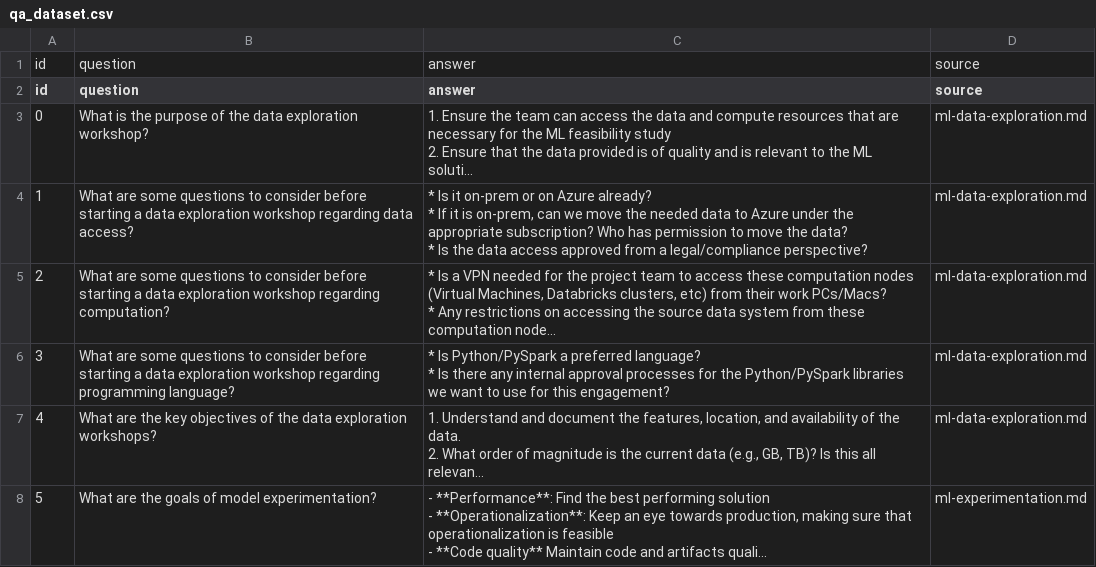
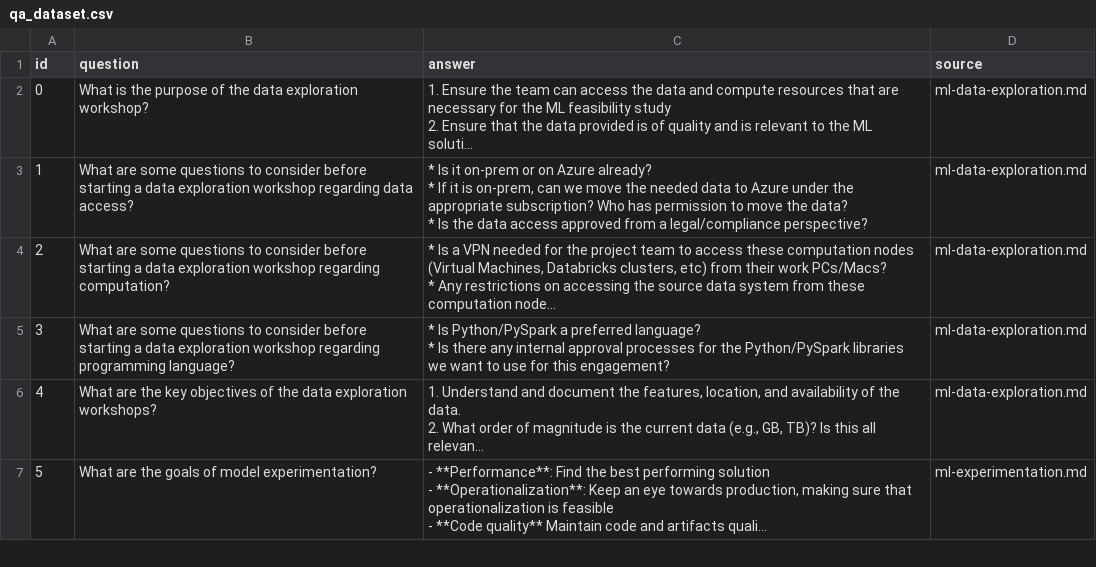
Before and after one commit to Azure-Samples/azure-vector-database-samples, a CSV file: code_samples/data/thunderbolt/ground_truth/qa_dataset.csv, drawn as a sheet; only a part is shown; long unchanged cells end in ….

```diff
--- a/code_samples/data/thunderbolt/ground_truth/qa_dataset.csv
+++ b/code_samples/data/thunderbolt/ground_truth/qa_dataset.csv
@@ -1,2 +1 @@
-id,question,answer,source
 id,question,answer,source
```
Also changed, not shown: 2 other files.
